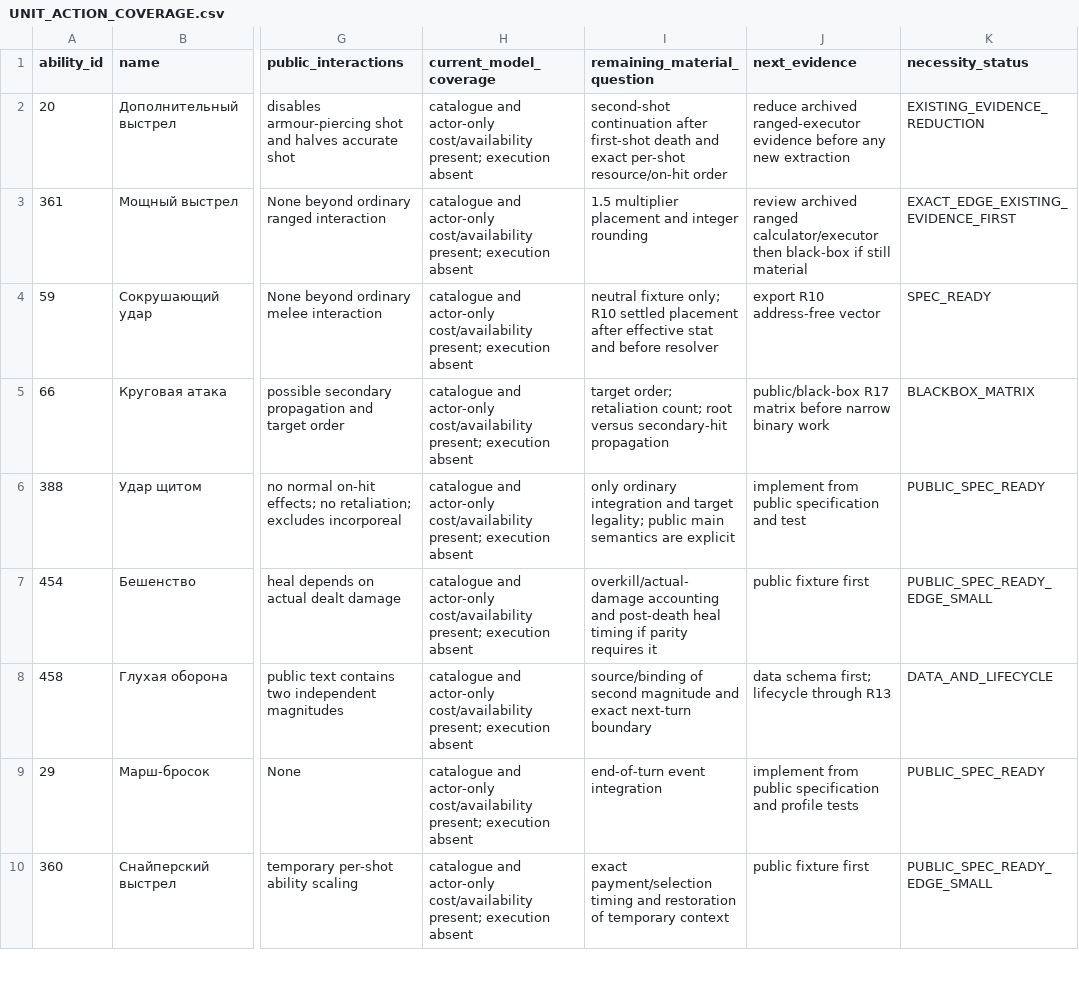
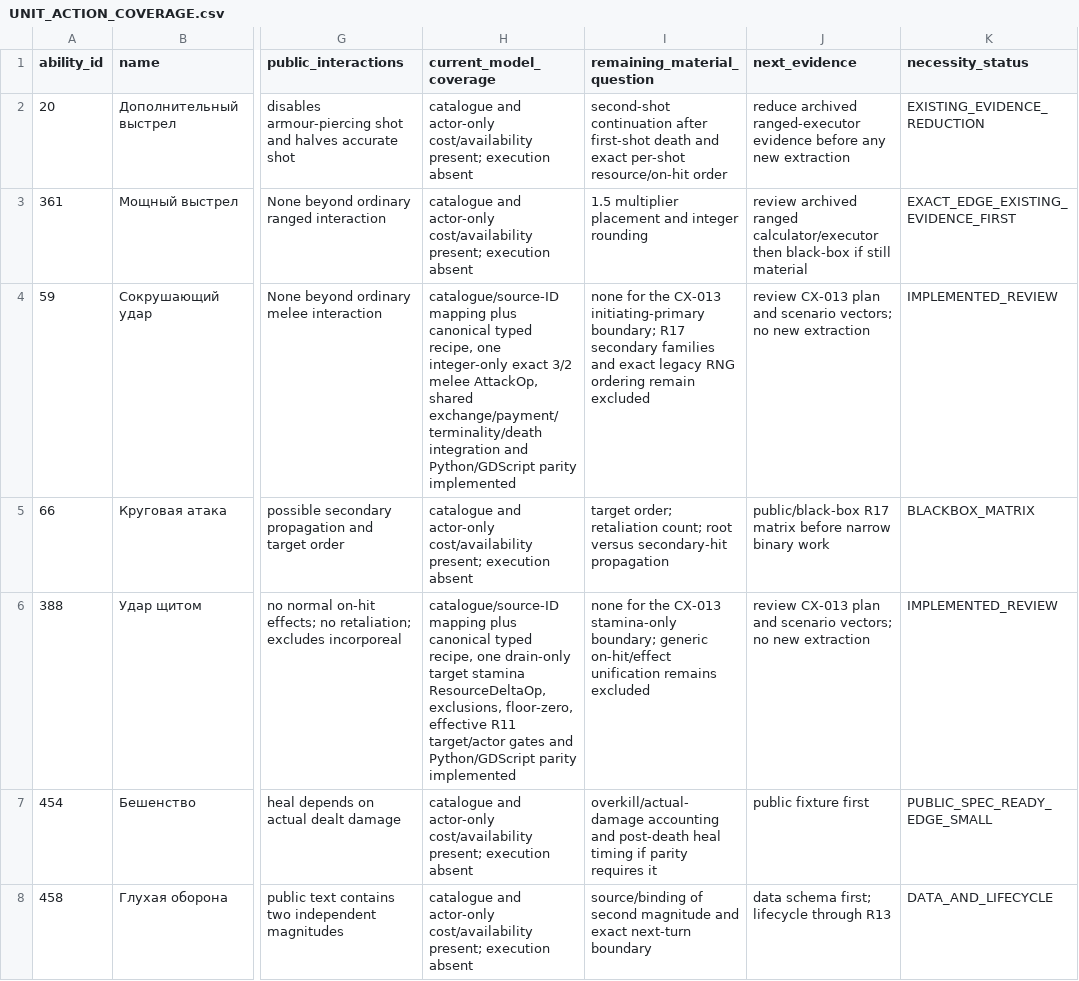
Before and after one commit to DanTimson/project_ego, a CSV file: docs/UNIT_ACTION_COVERAGE.csv, drawn as a sheet; only a part is shown, gaps mark what is left out; the shorter side is filled out with more unchanged rows; the diff names each change by its address in the sheet, - before the commit and + after, or states it on an @@ line.

Commit message:
implement typed unit action execution plans

```diff
--- a/docs/UNIT_ACTION_COVERAGE.csv
+++ b/docs/UNIT_ACTION_COVERAGE.csv
-H4 (current_model_coverage): catalogue and actor-only cost/availability present; execution absent
+H4 (current_model_coverage): catalogue/source-ID mapping plus canonical typed recipe, one integer-only exact 3/2 melee AttackOp, shared exchange/payment/terminality/death integration and Python/GDScript parity implemented
-I4 (remaining_material_question): neutral fixture only; R10 settled placement after effective stat and before resolver
+I4 (remaining_material_question): none for the CX-013 initiating-primary boundary; R17 secondary families and exact legacy RNG ordering remain excluded
-J4 (next_evidence): export R10 address-free vector
+J4 (next_evidence): review CX-013 plan and scenario vectors; no new extraction
-K4 (necessity_status): SPEC_READY
+K4 (necessity_status): IMPLEMENTED_REVIEW
-H6 (current_model_coverage): catalogue and actor-only cost/availability present; execution absent
+H6 (current_model_coverage): catalogue/source-ID mapping plus canonical typed recipe, one drain-only target stamina ResourceDeltaOp, exclusions, floor-zero, effective R11 target/actor gates and Python/GDScript parity implemented
-I6 (remaining_material_question): only ordinary integration and target legality; public main semantics are explicit
+I6 (remaining_material_question): none for the CX-013 stamina-only boundary; generic on-hit/effect unification remains excluded
-J6 (next_evidence): implement from public specification and test
+J6 (next_evidence): review CX-013 plan and scenario vectors; no new extraction
-K6 (necessity_status): PUBLIC_SPEC_READY
+K6 (necessity_status): IMPLEMENTED_REVIEW
```
Also changed, not shown: 29 other files.
